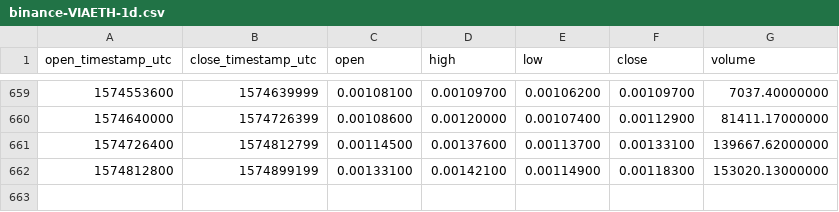
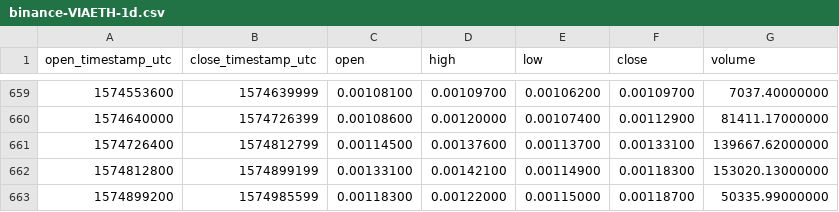
Before and after one commit to cryptobigbro/binance-VIAETH, a CSV file: binance-VIAETH-1d.csv, drawn as a sheet; only a part is shown, gaps mark what is left out; the diff names each change by its address in the sheet, - before the commit and + after, or states it on an @@ line.

Commit message:
Update OHLCV data.

```diff
--- a/binance-VIAETH-1d.csv
+++ b/binance-VIAETH-1d.csv
+row 663: 1574899200 | 1574985599 | 0.00118300 | 0.00122000 | 0.00115000 | 0.00118700 | 50335.99000000
```
Also changed, not shown: 1 other file.
